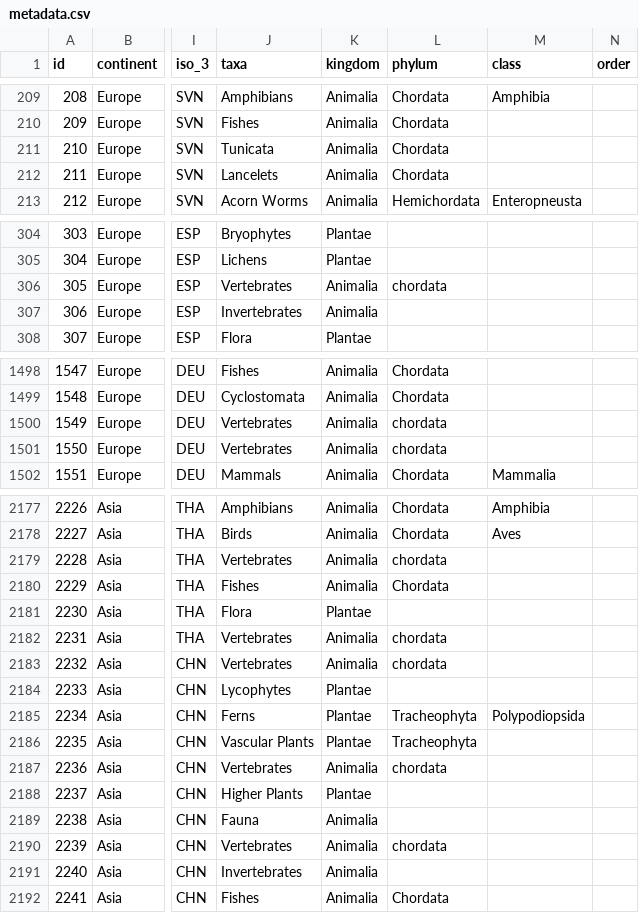
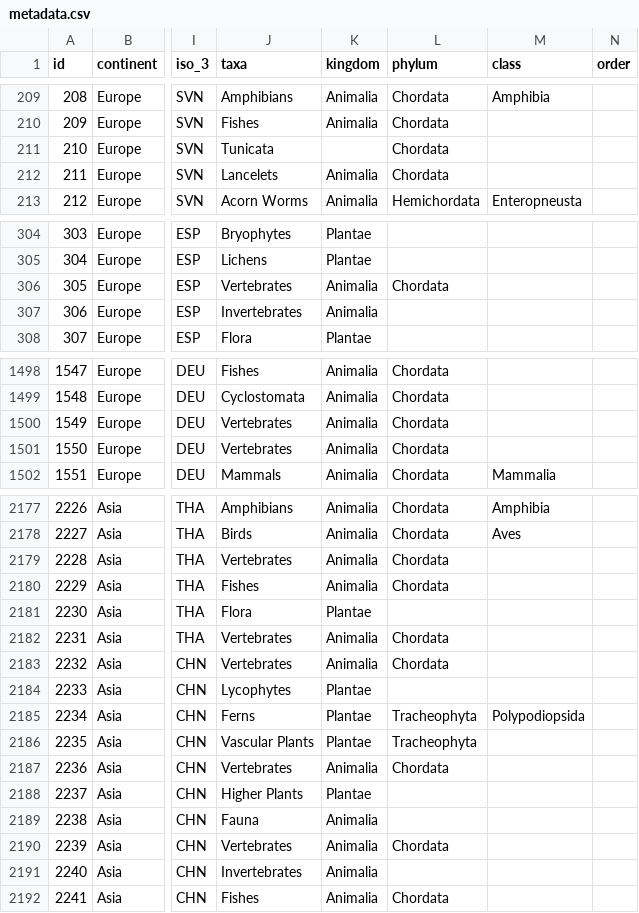
Before and after one commit to petrkeil/RegRed_metadata, a CSV file: data/metadata.csv, drawn as a sheet; only a part is shown, gaps mark what is left out; the diff covers the shown part only; the diff names each change by its address in the sheet, - before the commit and + after, or states it on an @@ line.

```diff
--- a/data/metadata.csv
+++ b/data/metadata.csv
-K211 (kingdom): Animalia
+K211 (kingdom): (empty)
-L306 (phylum): chordata
+L306 (phylum): Chordata
-L1500:L1501 (phylum): chordata
+L1500:L1501 (phylum): Chordata
-L2179 (phylum): chordata
+L2179 (phylum): Chordata
-L2182:L2183 (phylum): chordata
+L2182:L2183 (phylum): Chordata
-L2187 (phylum): chordata
+L2187 (phylum): Chordata
-L2190 (phylum): chordata
+L2190 (phylum): Chordata
```
Also changed, not shown: 27 edited cells elsewhere in this file.
